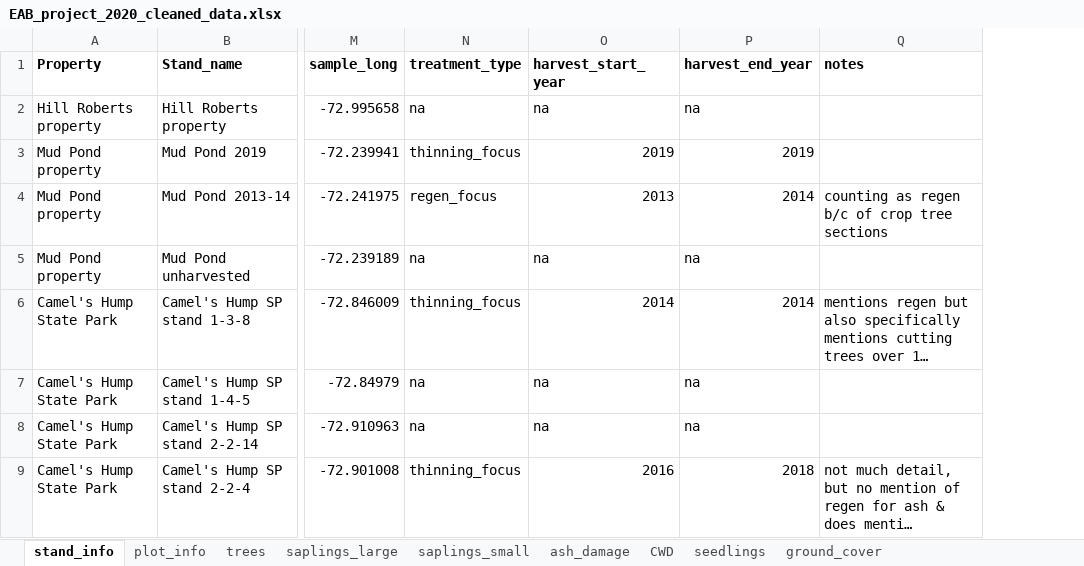
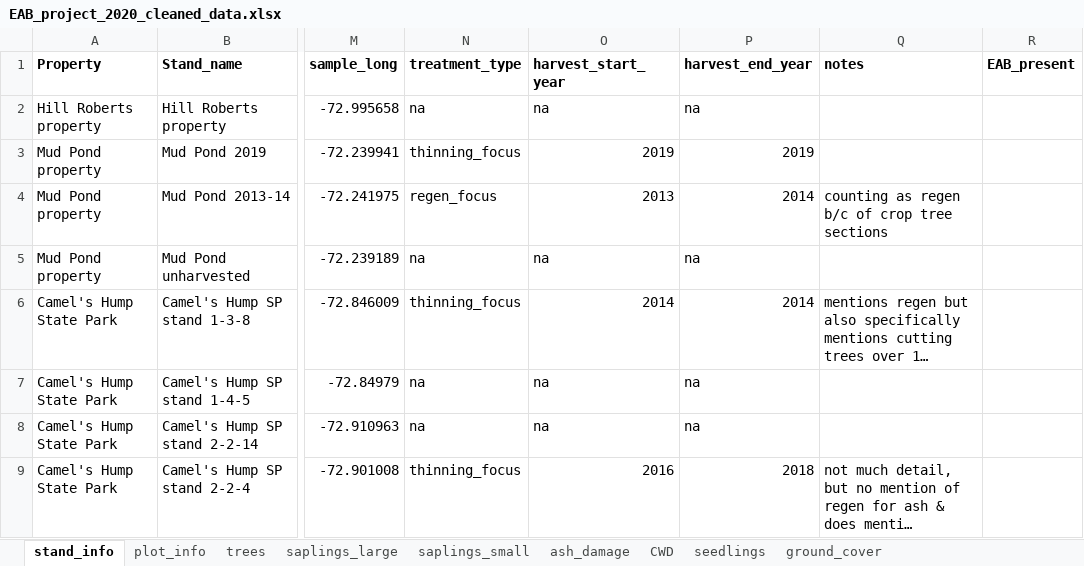
Before and after one commit to Hanusia/mastersthesis, an Excel workbook: EAB_project_2020_cleaned_data.xlsx, sheet stand_info, drawn as a sheet; only a part is shown, gaps mark what is left out; long unchanged cells end in …; values as stored, in another font and other column widths than the file's, no borders; the diff names each change by its address in the sheet, - before the commit and + after, or states it on an @@ line.

```diff
--- a/EAB_project_2020_cleaned_data.xlsx (sheet stand_info)
+++ b/EAB_project_2020_cleaned_data.xlsx (sheet stand_info)
+column R (EAB_present), empty
```
Also changed, not shown: sheet trees, 8 other files.
